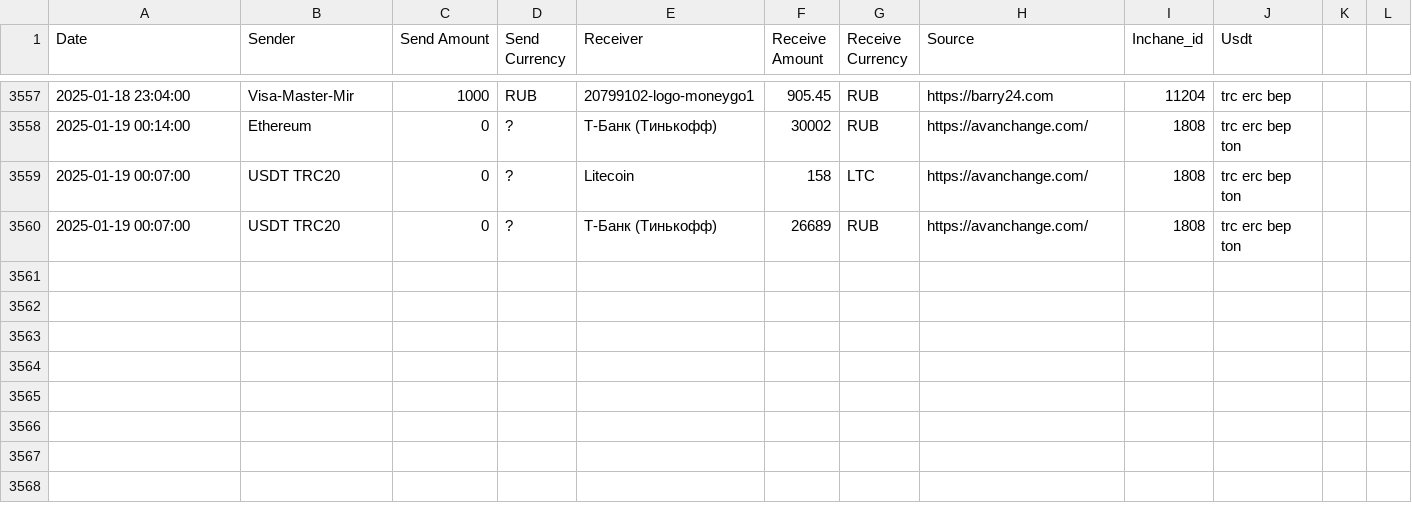
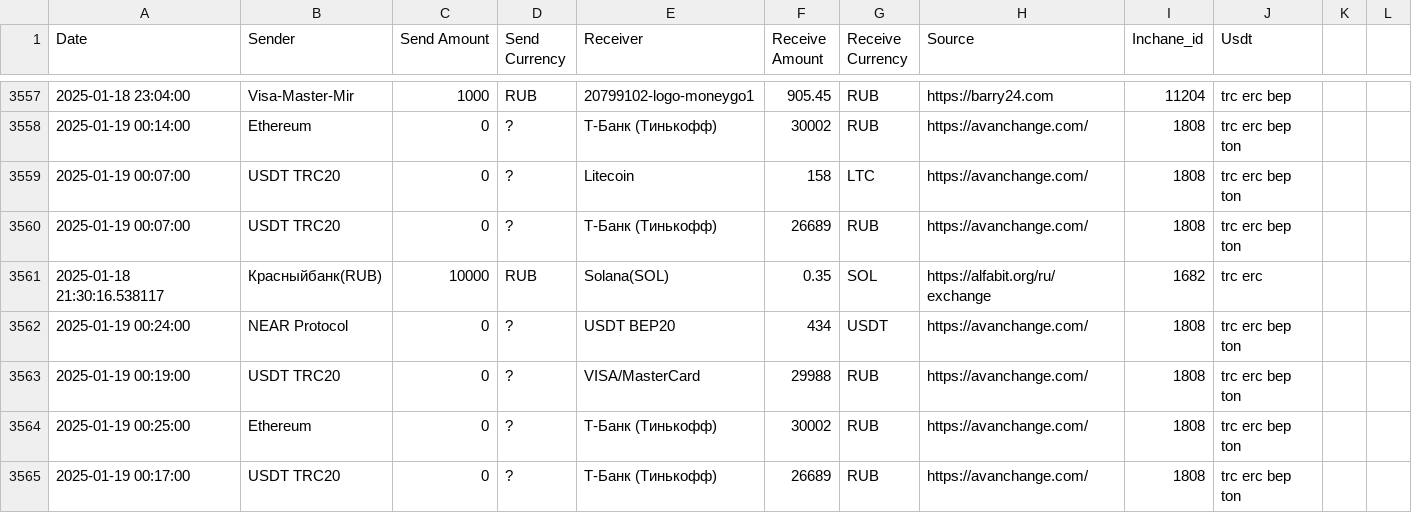
Before and after one commit to rusalyow/oth, a CSV file: transactions.csv, drawn as a sheet; only a part is shown, gaps mark what is left out; the diff names each change by its address in the sheet, - before the commit and + after, or states it on an @@ line.

Commit message:
автокомит

```diff
--- a/transactions.csv
+++ b/transactions.csv
+row 3561: 2025-01-18 21:30:16.538117 | Красныйбанк(RUB) | 10000 | RUB | Solana(SOL) | 0.35 | SOL | https://alfabit.org/ru/exchange | 1682 | trc erc
+row 3562: 2025-01-19 00:24:00 | NEAR Protocol | 0 | ? | USDT BEP20 | 434 | USDT | https://avanchange.com/ | 1808 | trc erc bep ton
+row 3563: 2025-01-19 00:19:00 | USDT TRC20 | 0 | ? | VISA/MasterCard | 29988 | RUB | https://avanchange.com/ | 1808 | trc erc bep ton
+row 3564: 2025-01-19 00:25:00 | Ethereum | 0 | ? | Т-Банк (Тинькофф) | 30002 | RUB | https://avanchange.com/ | 1808 | trc erc bep ton
+row 3565: 2025-01-19 00:17:00 | USDT TRC20 | 0 | ? | Т-Банк (Тинькофф) | 26689 | RUB | https://avanchange.com/ | 1808 | trc erc bep ton
```
